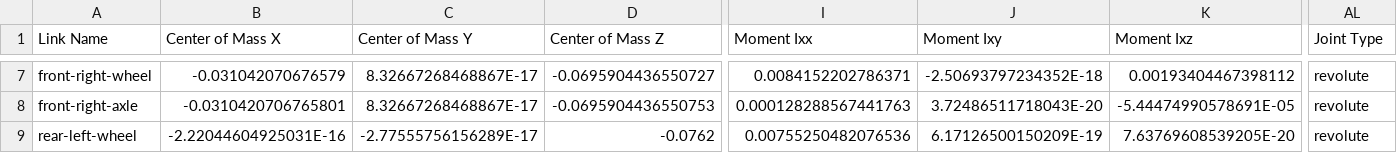
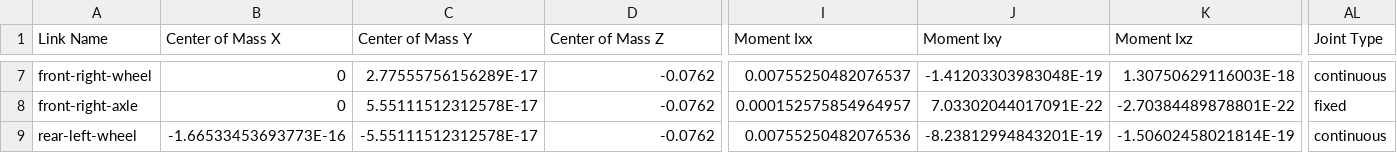
Before and after one commit to mayankysharma/Cyber-Shopper, a CSV file: car_robot/urdf/car_robot.csv, drawn as a sheet; only a part is shown, gaps mark what is left out; the diff covers the shown part only; the diff names each change by its address in the sheet, - before the commit and + after, or states it on an @@ line.

```diff
--- a/car_robot/urdf/car_robot.csv
+++ b/car_robot/urdf/car_robot.csv
-B7 (Center of Mass X): -0.031042070676579
+B7 (Center of Mass X): 0
-C7 (Center of Mass Y): 8.32667268468867E-17
+C7 (Center of Mass Y): 2.77555756156289E-17
-D7 (Center of Mass Z): -0.0695904436550727
+D7 (Center of Mass Z): -0.0762
-I7 (Moment Ixx): 0.0084152202786371
+I7 (Moment Ixx): 0.00755250482076537
-J7 (Moment Ixy): -2.50693797234352E-18
+J7 (Moment Ixy): -1.41203303983048E-19
-K7 (Moment Ixz): 0.00193404467398112
+K7 (Moment Ixz): 1.30750629116003E-18
-AL7 (Joint Type): revolute
+AL7 (Joint Type): continuous
-B8 (Center of Mass X): -0.0310420706765801
+B8 (Center of Mass X): 0
-C8 (Center of Mass Y): 8.32667268468867E-17
+C8 (Center of Mass Y): 5.55111512312578E-17
-D8 (Center of Mass Z): -0.0695904436550753
+D8 (Center of Mass Z): -0.0762
-I8 (Moment Ixx): 0.000128288567441763
+I8 (Moment Ixx): 0.000152575854964957
-J8 (Moment Ixy): 3.72486511718043E-20
+J8 (Moment Ixy): 7.03302044017091E-22
-K8 (Moment Ixz): -5.44474990578691E-05
+K8 (Moment Ixz): -2.70384489878801E-22
-AL8 (Joint Type): revolute
+AL8 (Joint Type): fixed
-B9 (Center of Mass X): -2.22044604925031E-16
+B9 (Center of Mass X): -1.66533453693773E-16
-C9 (Center of Mass Y): -2.77555756156289E-17
+C9 (Center of Mass Y): -5.55111512312578E-17
-J9 (Moment Ixy): 6.17126500150209E-19
+J9 (Moment Ixy): -8.23812994843201E-19
-K9 (Moment Ixz): 7.63769608539205E-20
+K9 (Moment Ixz): -1.50602458021814E-19
-AL9 (Joint Type): revolute
+AL9 (Joint Type): continuous
```
Also changed, not shown: 89 edited cells elsewhere in this file, 13 other files.
